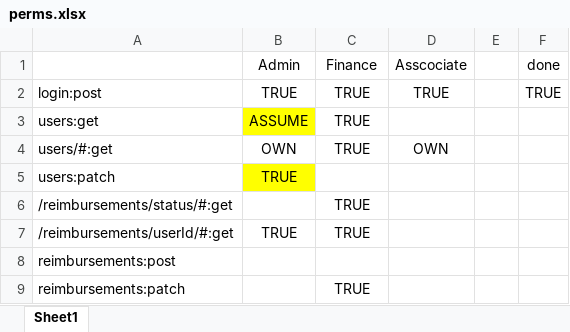
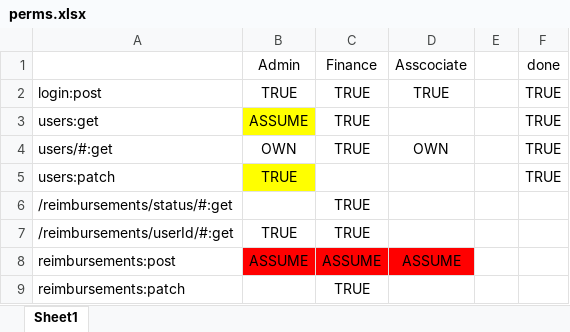
Before and after one commit to kennethcurrie/project0-ers-api-kennethcurrie, an Excel workbook: perms.xlsx, sheet Sheet1, drawn as a sheet; values as stored, in another font and other column widths than the file's, no borders; the diff names each change by its address in the sheet, - before the commit and + after, or states it on an @@ line.

```diff
--- a/perms.xlsx (sheet Sheet1)
+++ b/perms.xlsx (sheet Sheet1)
-F3:F5 (done): (empty)
+F3:F5 (done): TRUE
-B8 (Admin): (empty)
+B8 (Admin): ASSUME
-B8:D8 fill: none
+B8:D8 fill: #FF0000
-C8 (Finance): (empty)
+C8 (Finance): ASSUME
-D8 (Asscociate): (empty)
+D8 (Asscociate): ASSUME
```
Also changed, not shown: 11 other files.
